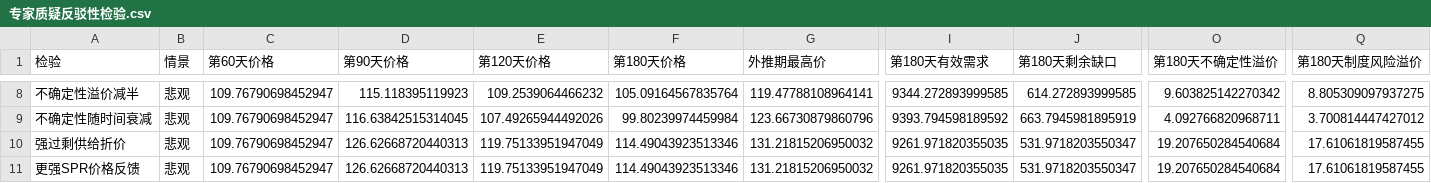
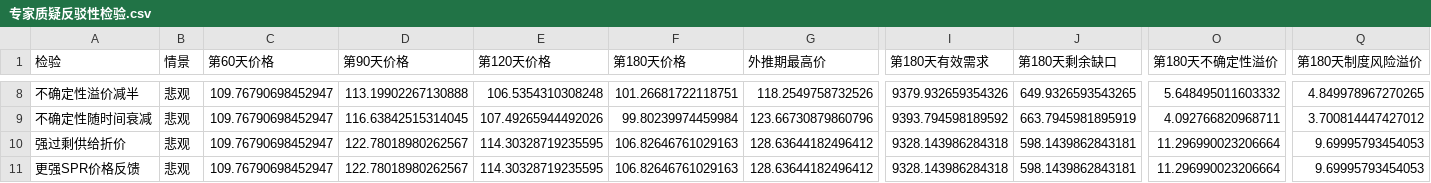
Before and after one commit to Timcai06/-A-, a CSV file: output/qa/专家质疑反驳性检验.csv, drawn as a sheet; only a part is shown, gaps mark what is left out; the diff covers the shown part only; the diff names each change by its address in the sheet, - before the commit and + after, or states it on an @@ line.

```diff
--- a/output/qa/专家质疑反驳性检验.csv
+++ b/output/qa/专家质疑反驳性检验.csv
-D8 (第90天价格): 115.118395119923
+D8 (第90天价格): 113.19902267130888
-E8 (第120天价格): 109.2539064466232
+E8 (第120天价格): 106.5354310308248
-F8 (第180天价格): 105.09164567835764
+F8 (第180天价格): 101.26681722118751
-G8 (外推期最高价): 119.47788108964141
+G8 (外推期最高价): 118.2549758732526
-I8 (第180天有效需求): 9344.272893999585
+I8 (第180天有效需求): 9379.932659354326
-J8 (第180天剩余缺口): 614.272893999585
+J8 (第180天剩余缺口): 649.9326593543265
-O8 (第180天不确定性溢价): 9.603825142270342
+O8 (第180天不确定性溢价): 5.648495011603332
-Q8 (第180天制度风险溢价): 8.805309097937275
+Q8 (第180天制度风险溢价): 4.849978967270265
-D10:D11 (第90天价格): 126.62668720440313
+D10:D11 (第90天价格): 122.78018980262567
-E10:E11 (第120天价格): 119.75133951947049
+E10:E11 (第120天价格): 114.30328719235595
-F10:F11 (第180天价格): 114.49043923513346
+F10:F11 (第180天价格): 106.82646761029163
-G10:G11 (外推期最高价): 131.21815206950032
+G10:G11 (外推期最高价): 128.63644182496412
-I10:I11 (第180天有效需求): 9261.971820355035
+I10:I11 (第180天有效需求): 9328.143986284318
-J10:J11 (第180天剩余缺口): 531.9718203550347
+J10:J11 (第180天剩余缺口): 598.1439862843181
-O10:O11 (第180天不确定性溢价): 19.207650284540684
+O10:O11 (第180天不确定性溢价): 11.296990023206664
-Q10:Q11 (第180天制度风险溢价): 17.61061819587455
+Q10:Q11 (第180天制度风险溢价): 9.69995793454053
```
Also changed, not shown: 63 edited cells elsewhere in this file, output/monte_carlo/蒙特卡洛样本指标.csv, output/monte_carlo/蒙特卡洛路径分位数.csv, 28 other files.
